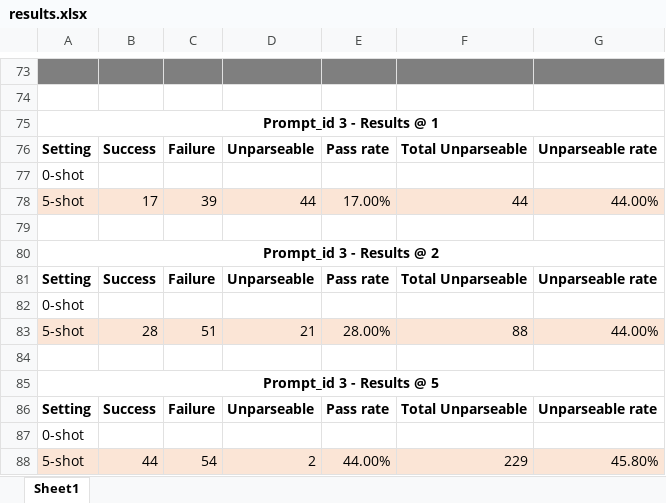
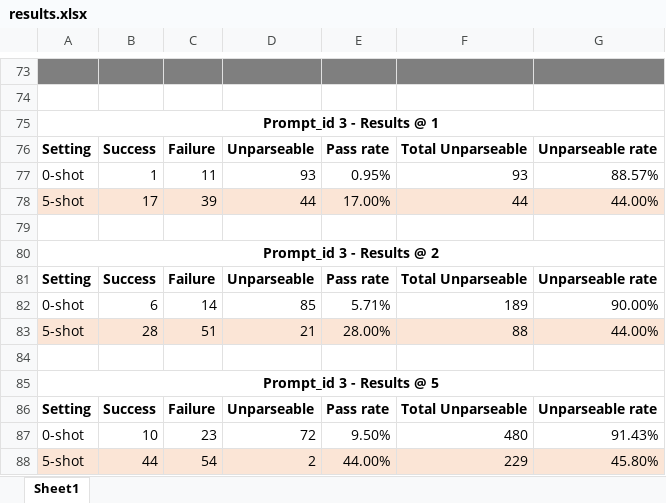
Before and after one commit to skinahan/Quirky_Quartet, an Excel workbook: results/mbpp/results.xlsx, sheet Sheet1, drawn as a sheet; only a part is shown, gaps mark what is left out; values as stored, in another font and other column widths than the file's, no borders; removed rows and columns are numbered as before the commit, all else as after; the diff names each change by its address in the sheet, - before the commit and + after, or states it on an @@ line.

Commit message:
results for prompt1 0-shot

```diff
--- a/results/mbpp/results.xlsx (sheet Sheet1)
+++ b/results/mbpp/results.xlsx (sheet Sheet1)
-row 77: 0-shot
+row 77: 0-shot | 1 | 11 | 93 | 0.95% | 93 | 88.57%
-row 82: 0-shot
+row 82: 0-shot | 6 | 14 | 85 | 5.71% | 189 | 90.00%
-row 87: 0-shot
+row 87: 0-shot | 10 | 23 | 72 | 9.50% | 480 | 91.43%
```
Also changed, not shown: 28 other files.
